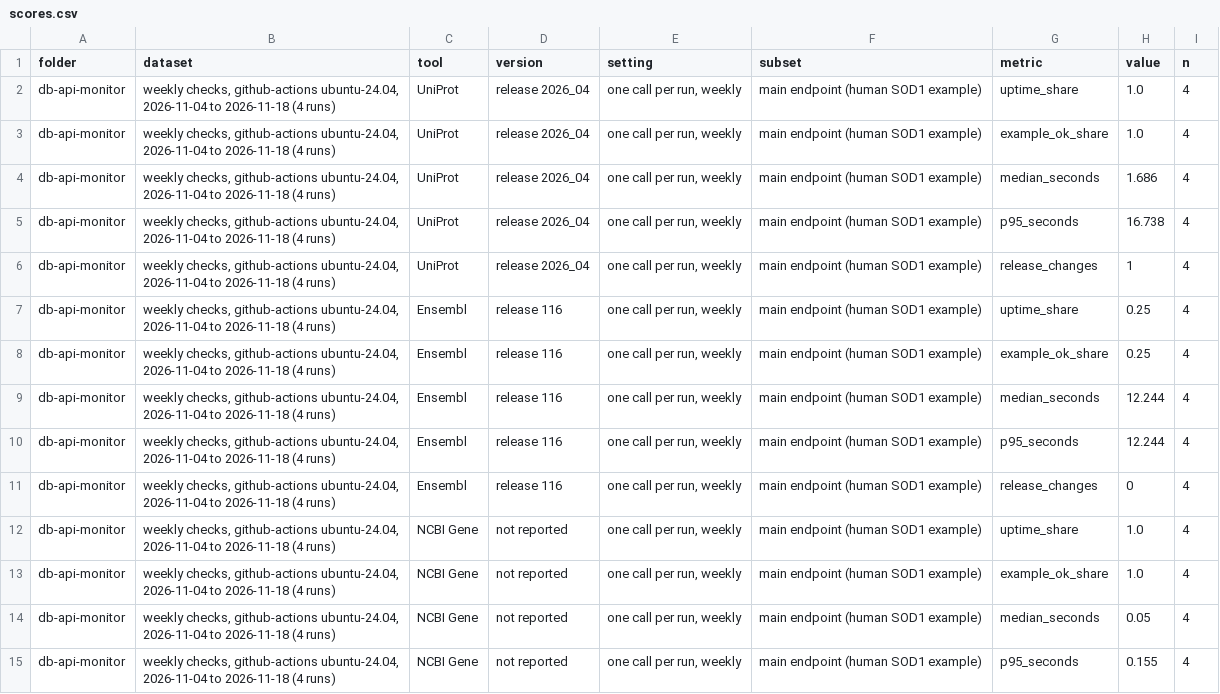
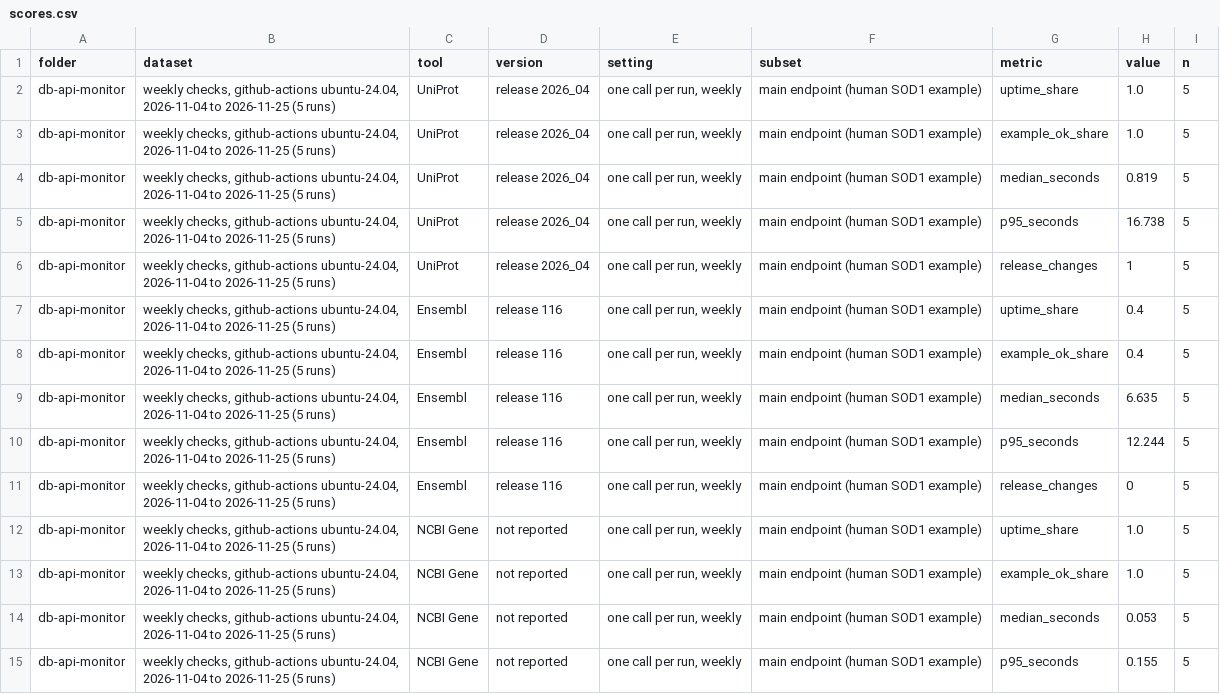
Before and after one commit to shoo99/sbmlab-benchmarks, a CSV file: db-api-monitor/scores.csv, drawn as a sheet; only a part is shown; the diff covers the shown part only.

```diff
--- a/db-api-monitor/scores.csv
+++ b/db-api-monitor/scores.csv
@@ -1,15 +1,15 @@
 folder,dataset,tool,version,setting,subset,metric,value,n
-db-api-monitor,"weekly checks, github-actions ubuntu-24.04, 2026-11-04 to 2026-11-18 (4 runs)",UniProt,release 2026_04,"one call per run, weekly",main endpoint (human SOD1 example),uptime_share,1.0,4
-db-api-monitor,"weekly checks, github-actions ubuntu-24.04, 2026-11-04 to 2026-11-18 (4 runs)",UniProt,release 2026_04,"one call per run, weekly",main endpoint (human SOD1 example),example_ok_share,1.0,4
-db-api-monitor,"weekly checks, github-actions ubuntu-24.04, 2026-11-04 to 2026-11-18 (4 runs)",UniProt,release 2026_04,"one call per run, weekly",main endpoint (human SOD1 example),median_seconds,1.686,4
-db-api-monitor,"weekly checks, github-actions ubuntu-24.04, 2026-11-04 to 2026-11-18 (4 runs)",UniProt,release 2026_04,"one call per run, weekly",main endpoint (human SOD1 example),p95_seconds,16.738,4
-db-api-monitor,"weekly checks, github-actions ubuntu-24.04, 2026-11-04 to 2026-11-18 (4 runs)",UniProt,release 2026_04,"one call per run, weekly",main endpoint (human SOD1 example),release_changes,1,4
-db-api-monitor,"weekly checks, github-actions ubuntu-24.04, 2026-11-04 to 2026-11-18 (4 runs)",Ensembl,release 116,"one call per run, weekly",main endpoint (human SOD1 example),uptime_share,0.25,4
-db-api-monitor,"weekly checks, github-actions ubuntu-24.04, 2026-11-04 to 2026-11-18 (4 runs)",Ensembl,release 116,"one call per run, weekly",main endpoint (human SOD1 example),example_ok_share,0.25,4
-db-api-monitor,"weekly checks, github-actions ubuntu-24.04, 2026-11-04 to 2026-11-18 (4 runs)",Ensembl,release 116,"one call per run, weekly",main endpoint (human SOD1 example),median_seconds,12.244,4
-db-api-monitor,"weekly checks, github-actions ubuntu-24.04, 2026-11-04 to 2026-11-18 (4 runs)",Ensembl,release 116,"one call per run, weekly",main endpoint (human SOD1 example),p95_seconds,12.244,4
-db-api-monitor,"weekly checks, github-actions ubuntu-24.04, 2026-11-04 to 2026-11-18 (4 runs)",Ensembl,release 116,"one call per run, weekly",main endpoint (human SOD1 example),release_changes,0,4
-db-api-monitor,"weekly checks, github-actions ubuntu-24.04, 2026-11-04 to 2026-11-18 (4 runs)",NCBI Gene,not reported,"one call per run, weekly",main endpoint (human SOD1 example),uptime_share,1.0,4
-db-api-monitor,"weekly checks, github-actions ubuntu-24.04, 2026-11-04 to 2026-11-18 (4 runs)",NCBI Gene,not reported,"one call per run, weekly",main endpoint (human SOD1 example),example_ok_share,1.0,4
-db-api-monitor,"weekly checks, github-actions ubuntu-24.04, 2026-11-04 to 2026-11-18 (4 runs)",NCBI Gene,not reported,"one call per run, weekly",main endpoint (human SOD1 example),median_seconds,0.05,4
-db-api-monitor,"weekly checks, github-actions ubuntu-24.04, 2026-11-04 to 2026-11-18 (4 runs)",NCBI Gene,not reported,"one call per run, weekly",main endpoint (human SOD1 example),p95_seconds,0.155,4
+db-api-monitor,"weekly checks, github-actions ubuntu-24.04, 2026-11-04 to 2026-11-25 (5 runs)",UniProt,release 2026_04,"one call per run, weekly",main endpoint (human SOD1 example),uptime_share,1.0,5
+db-api-monitor,"weekly checks, github-actions ubuntu-24.04, 2026-11-04 to 2026-11-25 (5 runs)",UniProt,release 2026_04,"one call per run, weekly",main endpoint (human SOD1 example),example_ok_share,1.0,5
+db-api-monitor,"weekly checks, github-actions ubuntu-24.04, 2026-11-04 to 2026-11-25 (5 runs)",UniProt,release 2026_04,"one call per run, weekly",main endpoint (human SOD1 example),median_seconds,0.819,5
+db-api-monitor,"weekly checks, github-actions ubuntu-24.04, 2026-11-04 to 2026-11-25 (5 runs)",UniProt,release 2026_04,"one call per run, weekly",main endpoint (human SOD1 example),p95_seconds,16.738,5
+db-api-monitor,"weekly checks, github-actions ubuntu-24.04, 2026-11-04 to 2026-11-25 (5 runs)",UniProt,release 2026_04,"one call per run, weekly",main endpoint (human SOD1 example),release_changes,1,5
+db-api-monitor,"weekly checks, github-actions ubuntu-24.04, 2026-11-04 to 2026-11-25 (5 runs)",Ensembl,release 116,"one call per run, weekly",main endpoint (human SOD1 example),uptime_share,0.4,5
+db-api-monitor,"weekly checks, github-actions ubuntu-24.04, 2026-11-04 to 2026-11-25 (5 runs)",Ensembl,release 116,"one call per run, weekly",main endpoint (human SOD1 example),example_ok_share,0.4,5
+db-api-monitor,"weekly checks, github-actions ubuntu-24.04, 2026-11-04 to 2026-11-25 (5 runs)",Ensembl,release 116,"one call per run, weekly",main endpoint (human SOD1 example),median_seconds,6.635,5
+db-api-monitor,"weekly checks, github-actions ubuntu-24.04, 2026-11-04 to 2026-11-25 (5 runs)",Ensembl,release 116,"one call per run, weekly",main endpoint (human SOD1 example),p95_seconds,12.244,5
+db-api-monitor,"weekly checks, github-actions ubuntu-24.04, 2026-11-04 to 2026-11-25 (5 runs)",Ensembl,release 116,"one call per run, weekly",main endpoint (human SOD1 example),release_changes,0,5
+db-api-monitor,"weekly checks, github-actions ubuntu-24.04, 2026-11-04 to 2026-11-25 (5 runs)",NCBI Gene,not reported,"one call per run, weekly",main endpoint (human SOD1 example),uptime_share,1.0,5
+db-api-monitor,"weekly checks, github-actions ubuntu-24.04, 2026-11-04 to 2026-11-25 (5 runs)",NCBI Gene,not reported,"one call per run, weekly",main endpoint (human SOD1 example),example_ok_share,1.0,5
+db-api-monitor,"weekly checks, github-actions ubuntu-24.04, 2026-11-04 to 2026-11-25 (5 runs)",NCBI Gene,not reported,"one call per run, weekly",main endpoint (human SOD1 example),median_seconds,0.053,5
+db-api-monitor,"weekly checks, github-actions ubuntu-24.04, 2026-11-04 to 2026-11-25 (5 runs)",NCBI Gene,not reported,"one call per run, weekly",main endpoint (human SOD1 example),p95_seconds,0.155,5
```
Also changed, not shown: 99 edited cells elsewhere in this file, db-api-monitor/checks.csv, docs/scores_summary.csv, 2 other files.
